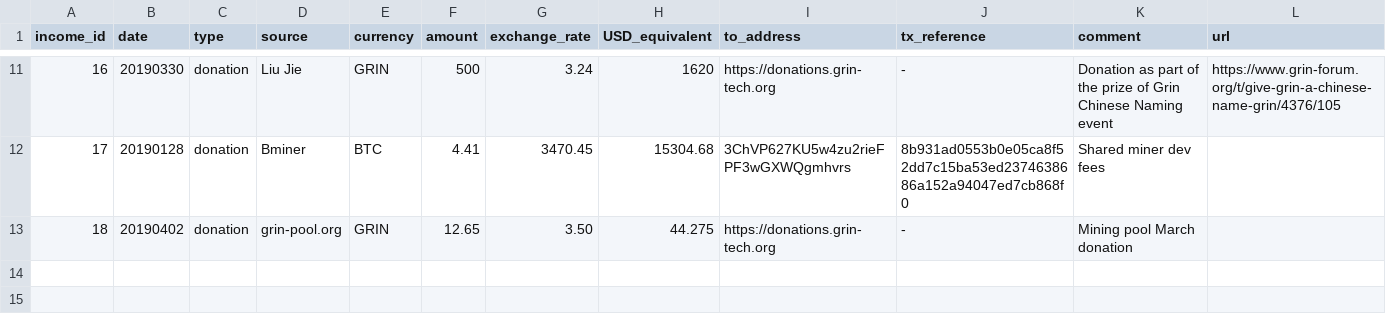
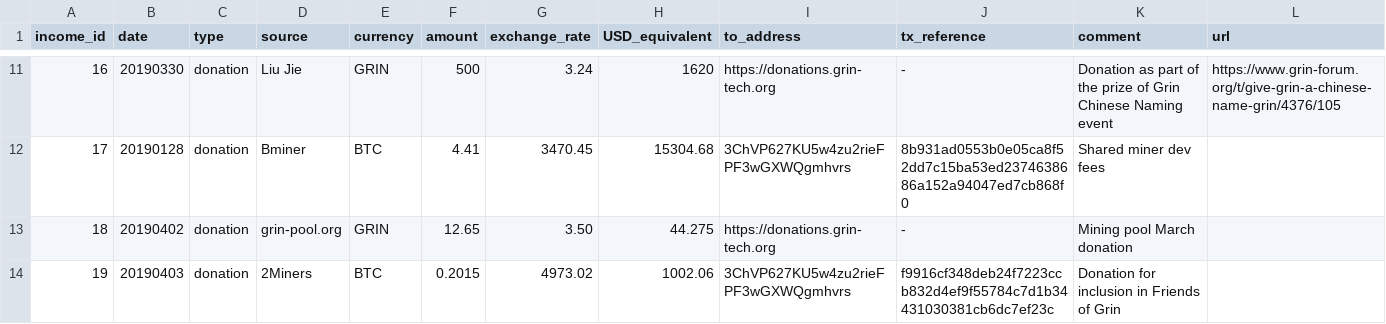
Before and after one commit to mimblewimble/grin-pm, a CSV file: financials/income_log.csv, drawn as a sheet; only a part is shown, gaps mark what is left out; the diff names each change by its address in the sheet, - before the commit and + after, or states it on an @@ line.

Commit message:
add id 19 2Miners donation to income log

```diff
--- a/financials/income_log.csv
+++ b/financials/income_log.csv
+row 14: 19 | 20190403 | donation | 2Miners | BTC | 0.2015 | 4973.02 | 1002.06 | 3ChVP627KU5w4zu2rieFPF3wGXWQgmhvrs | f9916cf348deb24f7223ccb832d4ef9f55784c7d1b34431030381cb6dc7ef23c | Donation for inclusion in Friends of Grin
```
